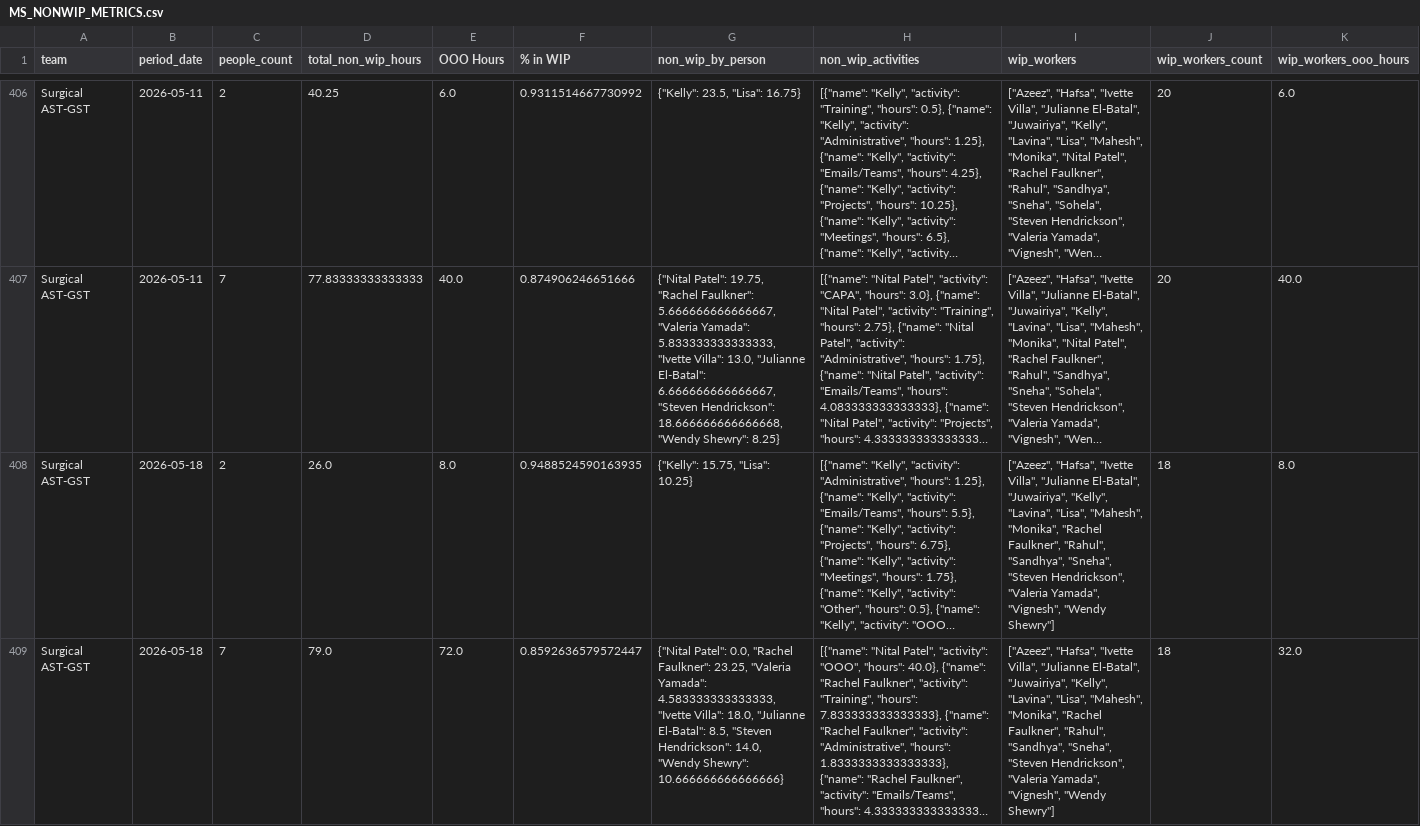
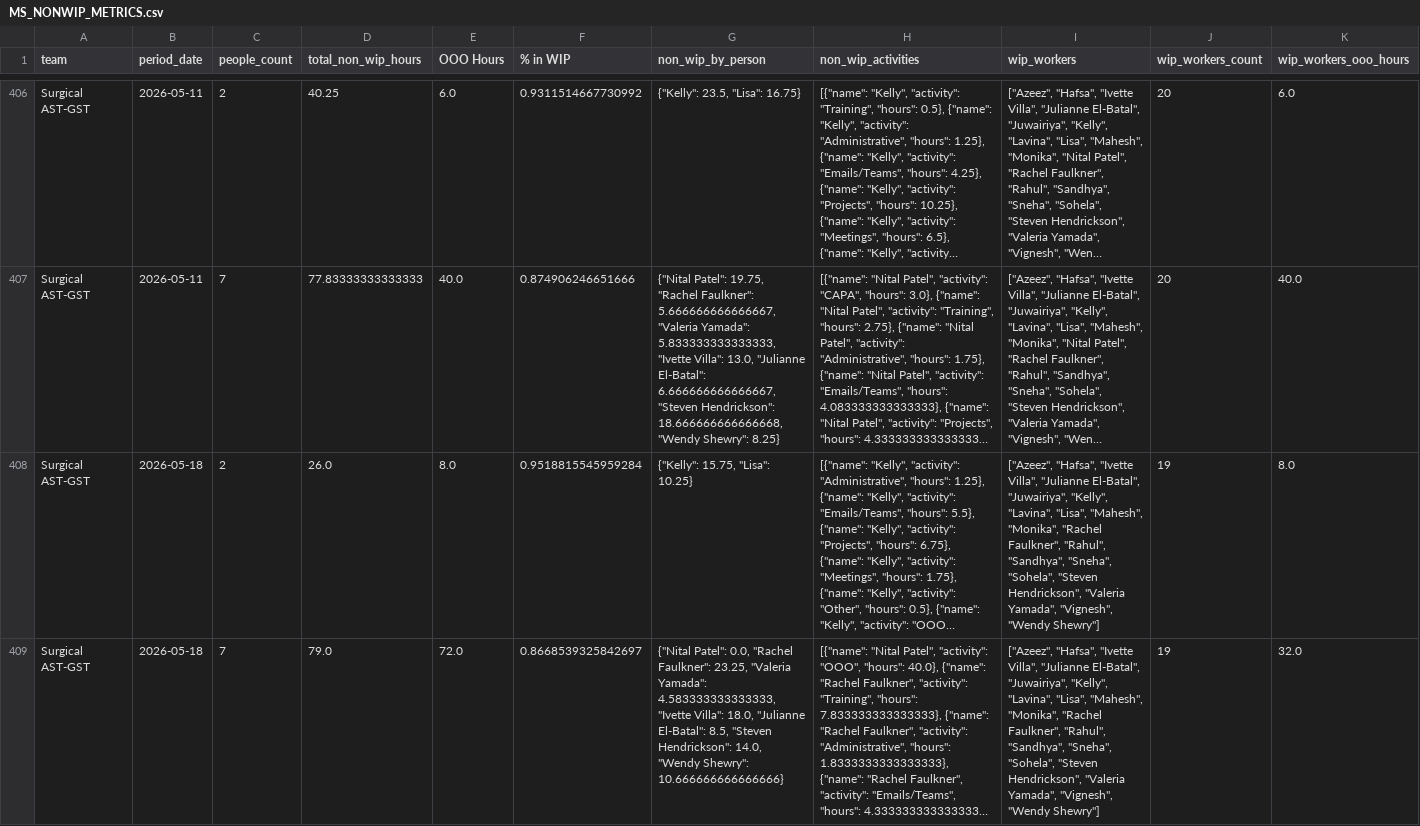
Before and after one commit to 17wadeche/heijunka-dev, a CSV file: MS_DATA/MS_NONWIP_METRICS.csv, drawn as a sheet; only a part is shown, gaps mark what is left out; long unchanged cells end in …; the diff covers the shown part only; the diff names each change by its address in the sheet, - before the commit and + after, or states it on an @@ line.

```diff
--- a/MS_DATA/MS_NONWIP_METRICS.csv
+++ b/MS_DATA/MS_NONWIP_METRICS.csv
-F408 (% in WIP): 0.9488524590163935
+F408 (% in WIP): 0.9518815545959284
-I408:I409 (wip_workers): …"Sandhya", "Sneha", "Steven Hendrickson",…
+I408:I409 (wip_workers): …"Sandhya", "Sneha", "Sohela", "Steven Hendrickson",…
-J408:J409 (wip_workers_count): 18
+J408:J409 (wip_workers_count): 19
-F409 (% in WIP): 0.8592636579572447
+F409 (% in WIP): 0.8668539325842697
```
Also changed, not shown: 105 edited cells elsewhere in this file, MS_DATA/ms_non_wip_activities.csv, 4 other files.
